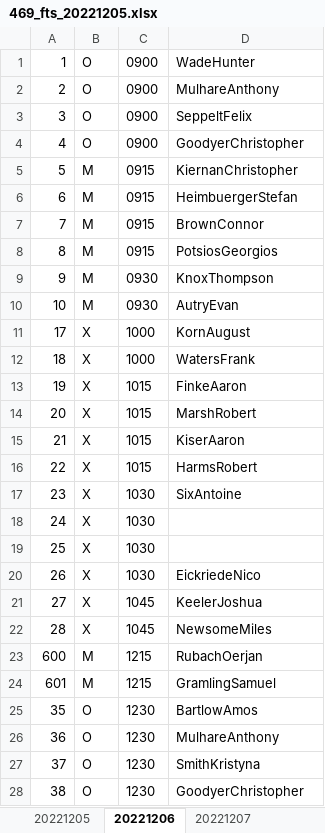
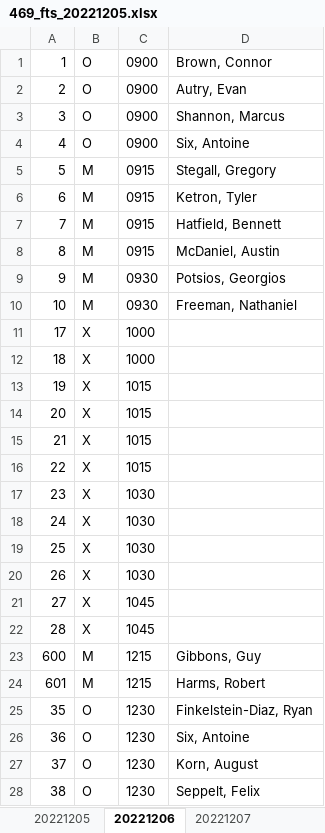
Before and after one commit to keelerjr12/sc_autoscheduler, an Excel workbook: web/files/schedules/469_fts_20221205.xlsx, sheet 20221206, drawn as a sheet; only a part is shown; values as stored, in another font and other column widths than the file's, no borders; the diff covers the shown part only; the diff names each change by its address in the sheet, - before the commit and + after, or states it on an @@ line.

```diff
--- a/web/files/schedules/469_fts_20221205.xlsx (sheet 20221206)
+++ b/web/files/schedules/469_fts_20221205.xlsx (sheet 20221206)
-D1: WadeHunter
+D1: Brown, Connor
-D2: MulhareAnthony
+D2: Autry, Evan
-D3: SeppeltFelix
+D3: Shannon, Marcus
-D4: GoodyerChristopher
+D4: Six, Antoine
-D5: KiernanChristopher
+D5: Stegall, Gregory
-D6: HeimbuergerStefan
+D6: Ketron, Tyler
-D7: BrownConnor
+D7: Hatfield, Bennett
-D8: PotsiosGeorgios
+D8: McDaniel, Austin
-D9: KnoxThompson
+D9: Potsios, Georgios
-D10: AutryEvan
+D10: Freeman, Nathaniel
-D11: KornAugust
+D11: (empty)
-D12: WatersFrank
+D12: (empty)
-D13: FinkeAaron
+D13: (empty)
-D14: MarshRobert
+D14: (empty)
-D15: KiserAaron
+D15: (empty)
-D16: HarmsRobert
+D16: (empty)
-D17: SixAntoine
+D17: (empty)
-D20: EickriedeNico
+D20: (empty)
-D21: KeelerJoshua
+D21: (empty)
-D22: NewsomeMiles
+D22: (empty)
-D23: RubachOerjan
+D23: Gibbons, Guy
-D24: GramlingSamuel
+D24: Harms, Robert
-D25: BartlowAmos
+D25: Finkelstein-Diaz, Ryan
-D26: MulhareAnthony
+D26: Six, Antoine
-D27: SmithKristyna
+D27: Korn, August
-D28: GoodyerChristopher
+D28: Seppelt, Felix
```
Also changed, not shown: 30 edited cells elsewhere in this sheet, sheet 20221209, sheet 20221205, sheet 20221207, sheet 20221208, 9 other files.
